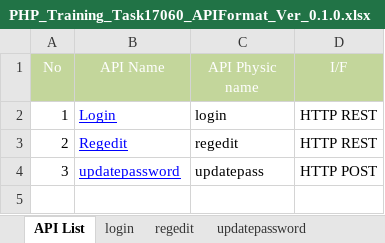
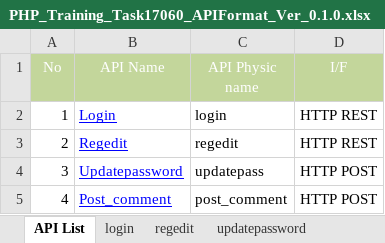
Before and after one commit to nguyen-nhat-mulodo/Training-Architect-Web-Service, an Excel workbook: spec/PHP_Training_Task17060_APIFormat_Ver_0.1.0.xlsx, sheet API List, drawn as a sheet; values as stored, in another font and other column widths than the file's, no borders; the diff names each change by its address in the sheet, - before the commit and + after, or states it on an @@ line.

Commit message:
post_comment doc format

```diff
--- a/spec/PHP_Training_Task17060_APIFormat_Ver_0.1.0.xlsx (sheet API List)
+++ b/spec/PHP_Training_Task17060_APIFormat_Ver_0.1.0.xlsx (sheet API List)
-B4 (API Name): updatepassword
+B4 (API Name): Updatepassword
+row 5: 4 | Post_comment | post_comment | HTTP POST
```
Also changed, not shown: other sheet tabs, charts or pictures.
